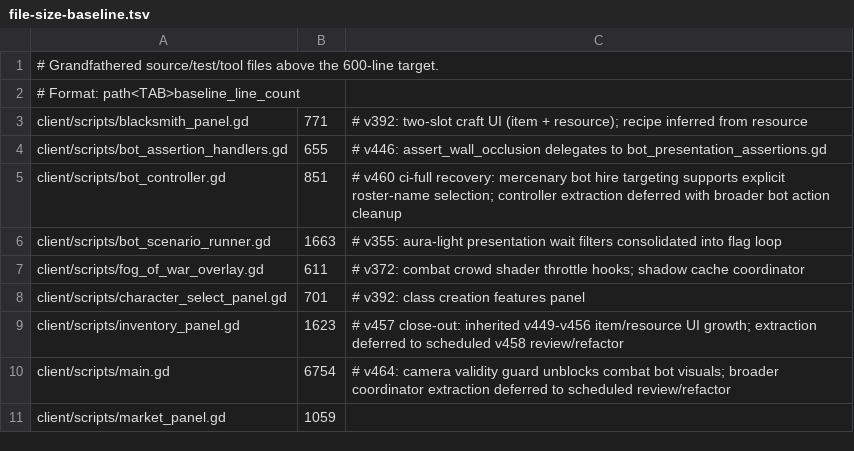
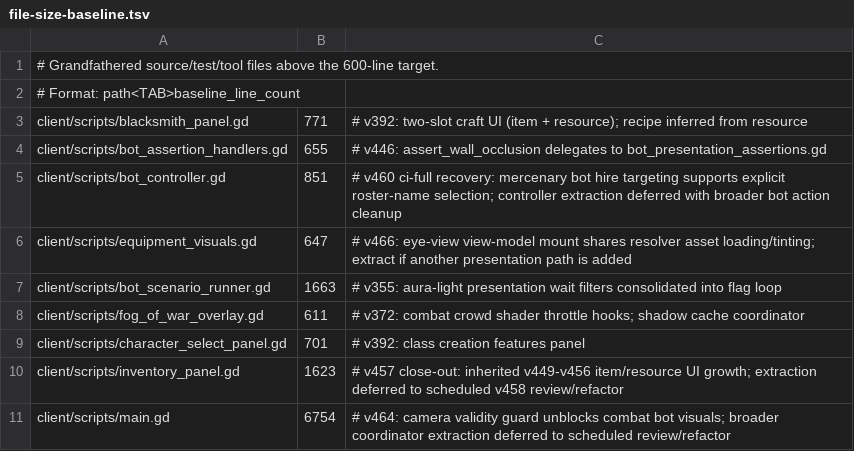
Before and after one commit to mmandrille/arpg-dev, a TSV file: .maintainability/file-size-baseline.tsv, drawn as a sheet; only a part is shown; the shorter side is filled out with more unchanged rows; the diff names each change by its address in the sheet, - before the commit and + after, or states it on an @@ line.

```diff
--- a/.maintainability/file-size-baseline.tsv
+++ b/.maintainability/file-size-baseline.tsv
+row 6: client/scripts/equipment_visuals.gd | 647 | # v466: eye-view view-model mount shares resolver asset loading/tinting; extract if another presentation path is added
```
Also changed, not shown: docs/progress/scenario-movement-audit.tsv, 19 other files.
